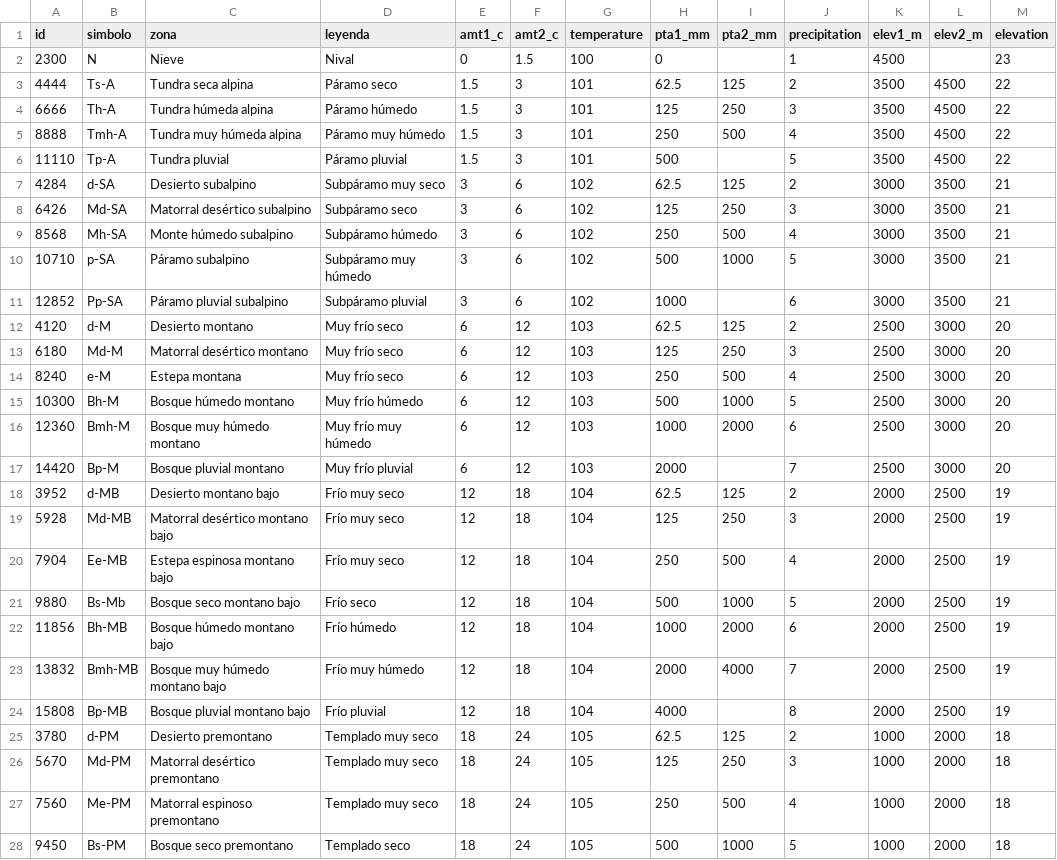
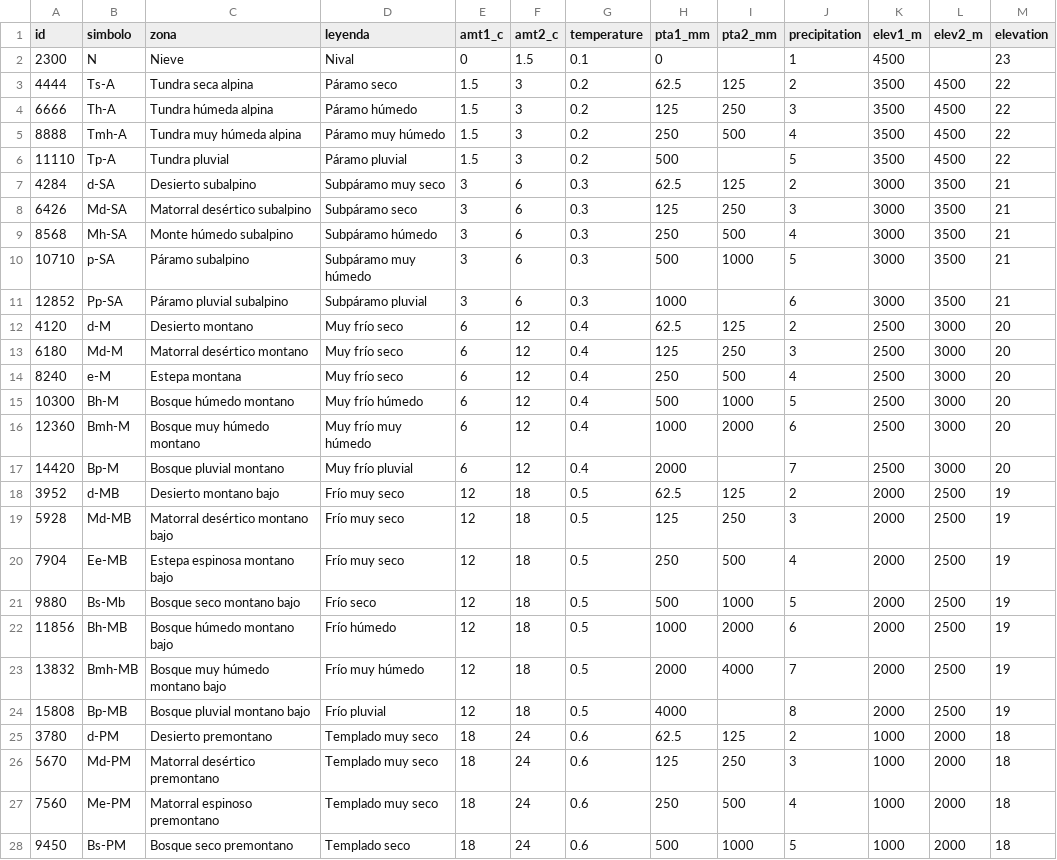
Before and after one commit to yodavo/moja-global-analysis, a CSV file: 2021-12-16_Task2-Holdrigde/dataset/holdrigde_Colombia(2005).csv, drawn as a sheet; only a part is shown; the diff covers the shown part only.

Commit message:
update 27 dec -2

```diff
--- a/2021-12-16_Task2-Holdrigde/dataset/holdrigde_Colombia(2005).csv
+++ b/2021-12-16_Task2-Holdrigde/dataset/holdrigde_Colombia(2005).csv
@@ -1,28 +1,28 @@
 id,simbolo,zona,leyenda,amt1_c,amt2_c,temperature,pta1_mm,pta2_mm,precipitation,elev1_m,elev2_m,elevation
-2300,N,Nieve,Nival,0,1.5,100,0,,1,4500,,23
-4444,Ts-A,Tundra seca alpina,Páramo seco,1.5,3,101,62.5,125,2,3500,4500,22
-6666,Th-A,Tundra húmeda alpina,Páramo húmedo,1.5,3,101,125,250,3,3500,4500,22
-8888,Tmh-A,Tundra muy húmeda alpina,Páramo muy húmedo,1.5,3,101,250,500,4,3500,4500,22
-11110,Tp-A,Tundra pluvial,Páramo pluvial,1.5,3,101,500,,5,3500,4500,22
-4284,d-SA,Desierto subalpino,Subpáramo muy seco,3,6,102,62.5,125,2,3000,3500,21
-6426,Md-SA,Matorral desértico subalpino,Subpáramo seco,3,6,102,125,250,3,3000,3500,21
-8568,Mh-SA,Monte húmedo subalpino,Subpáramo húmedo,3,6,102,250,500,4,3000,3500,21
-10710,p-SA,Páramo subalpino,Subpáramo muy húmedo,3,6,102,500,1000,5,3000,3500,21
-12852,Pp-SA,Páramo pluvial subalpino,Subpáramo pluvial,3,6,102,1000,,6,3000,3500,21
-4120,d-M,Desierto montano,Muy frío seco,6,12,103,62.5,125,2,2500,3000,20
-6180,Md-M,Matorral desértico montano,Muy frío seco,6,12,103,125,250,3,2500,3000,20
-8240,e-M,Estepa montana,Muy frío seco,6,12,103,250,500,4,2500,3000,20
-10300,Bh-M,Bosque húmedo montano,Muy frío húmedo,6,12,103,500,1000,5,2500,3000,20
-12360,Bmh-M,Bosque muy húmedo montano,Muy frío muy húmedo,6,12,103,1000,2000,6,2500,3000,20
-14420,Bp-M,Bosque pluvial montano,Muy frío pluvial,6,12,103,2000,,7,2500,3000,20
-3952,d-MB,Desierto montano bajo,Frío muy seco,12,18,104,62.5,125,2,2000,2500,19
-5928,Md-MB,Matorral desértico montano bajo,Frío muy seco,12,18,104,125,250,3,2000,2500,19
-7904,Ee-MB,Estepa espinosa montano bajo,Frío muy seco,12,18,104,250,500,4,2000,2500,19
-9880,Bs-Mb,Bosque seco montano bajo,Frío seco,12,18,104,500,1000,5,2000,2500,19
-11856,Bh-MB,Bosque húmedo montano bajo,Frío húmedo,12,18,104,1000,2000,6,2000,2500,19
-13832,Bmh-MB,Bosque muy húmedo montano bajo,Frío muy húmedo,12,18,104,2000,4000,7,2000,2500,19
-15808,Bp-MB,Bosque pluvial montano bajo,Frío pluvial,12,18,104,4000,,8,2000,2500,19
-3780,d-PM,Desierto premontano,Templado muy seco,18,24,105,62.5,125,2,1000,2000,18
-5670,Md-PM,Matorral desértico premontano,Templado muy seco,18,24,105,125,250,3,1000,2000,18
-7560,Me-PM,Matorral espinoso premontano,Templado muy seco,18,24,105,250,500,4,1000,2000,18
-9450,Bs-PM,Bosque seco premontano,Templado seco,18,24,105,500,1000,5,1000,2000,18
+2300,N,Nieve,Nival,0,1.5,0.1,0,,1,4500,,23
+4444,Ts-A,Tundra seca alpina,Páramo seco,1.5,3,0.2,62.5,125,2,3500,4500,22
+6666,Th-A,Tundra húmeda alpina,Páramo húmedo,1.5,3,0.2,125,250,3,3500,4500,22
+8888,Tmh-A,Tundra muy húmeda alpina,Páramo muy húmedo,1.5,3,0.2,250,500,4,3500,4500,22
+11110,Tp-A,Tundra pluvial,Páramo pluvial,1.5,3,0.2,500,,5,3500,4500,22
+4284,d-SA,Desierto subalpino,Subpáramo muy seco,3,6,0.3,62.5,125,2,3000,3500,21
+6426,Md-SA,Matorral desértico subalpino,Subpáramo seco,3,6,0.3,125,250,3,3000,3500,21
+8568,Mh-SA,Monte húmedo subalpino,Subpáramo húmedo,3,6,0.3,250,500,4,3000,3500,21
+10710,p-SA,Páramo subalpino,Subpáramo muy húmedo,3,6,0.3,500,1000,5,3000,3500,21
+12852,Pp-SA,Páramo pluvial subalpino,Subpáramo pluvial,3,6,0.3,1000,,6,3000,3500,21
+4120,d-M,Desierto montano,Muy frío seco,6,12,0.4,62.5,125,2,2500,3000,20
+6180,Md-M,Matorral desértico montano,Muy frío seco,6,12,0.4,125,250,3,2500,3000,20
+8240,e-M,Estepa montana,Muy frío seco,6,12,0.4,250,500,4,2500,3000,20
+10300,Bh-M,Bosque húmedo montano,Muy frío húmedo,6,12,0.4,500,1000,5,2500,3000,20
+12360,Bmh-M,Bosque muy húmedo montano,Muy frío muy húmedo,6,12,0.4,1000,2000,6,2500,3000,20
+14420,Bp-M,Bosque pluvial montano,Muy frío pluvial,6,12,0.4,2000,,7,2500,3000,20
+3952,d-MB,Desierto montano bajo,Frío muy seco,12,18,0.5,62.5,125,2,2000,2500,19
+5928,Md-MB,Matorral desértico montano bajo,Frío muy seco,12,18,0.5,125,250,3,2000,2500,19
+7904,Ee-MB,Estepa espinosa montano bajo,Frío muy seco,12,18,0.5,250,500,4,2000,2500,19
+9880,Bs-Mb,Bosque seco montano bajo,Frío seco,12,18,0.5,500,1000,5,2000,2500,19
+11856,Bh-MB,Bosque húmedo montano bajo,Frío húmedo,12,18,0.5,1000,2000,6,2000,2500,19
+13832,Bmh-MB,Bosque muy húmedo montano bajo,Frío muy húmedo,12,18,0.5,2000,4000,7,2000,2500,19
+15808,Bp-MB,Bosque pluvial montano bajo,Frío pluvial,12,18,0.5,4000,,8,2000,2500,19
+3780,d-PM,Desierto premontano,Templado muy seco,18,24,0.6,62.5,125,2,1000,2000,18
+5670,Md-PM,Matorral desértico premontano,Templado muy seco,18,24,0.6,125,250,3,1000,2000,18
+7560,Me-PM,Matorral espinoso premontano,Templado muy seco,18,24,0.6,250,500,4,1000,2000,18
+9450,Bs-PM,Bosque seco premontano,Templado seco,18,24,0.6,500,1000,5,1000,2000,18
```
Also changed, not shown: 11 edited cells elsewhere in this file.
